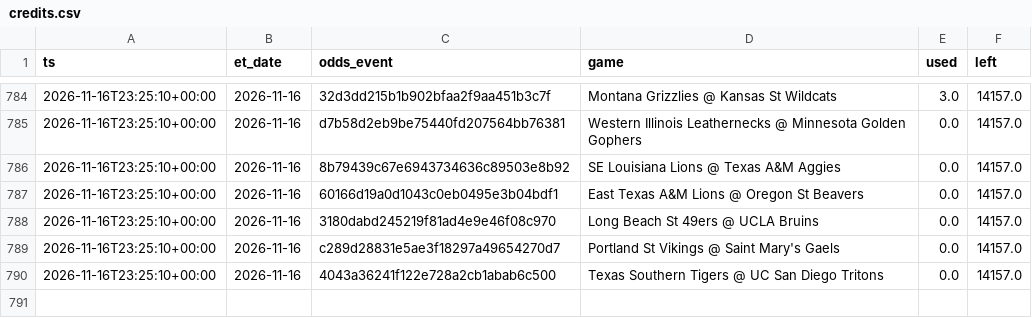
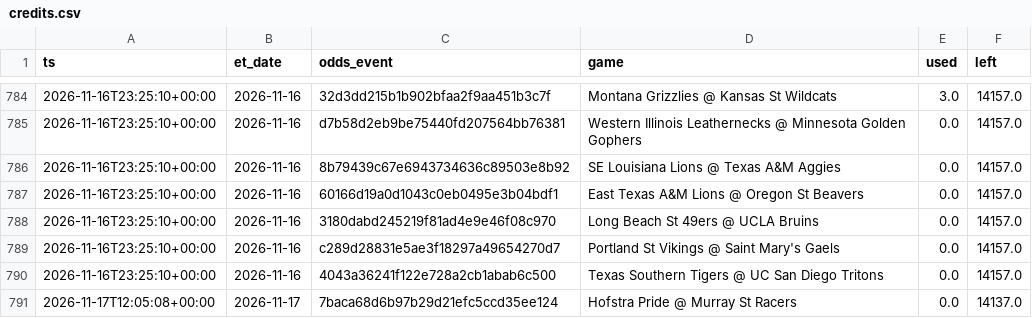
Before and after one commit to jlwin1995-alt/CBB, a CSV file: data/log/credits.csv, drawn as a sheet; only a part is shown, gaps mark what is left out; the diff names each change by its address in the sheet, - before the commit and + after, or states it on an @@ line.

```diff
--- a/data/log/credits.csv
+++ b/data/log/credits.csv
+row 791: 2026-11-17T12:05:08+00:00 | 2026-11-17 | 7baca68d6b97b29d21efc5ccd35ee124 | Hofstra Pride @ Murray St Racers | 0.0 | 14137.0
```
Also changed, not shown: data/log/unmatched_events.csv, 3 other files.
